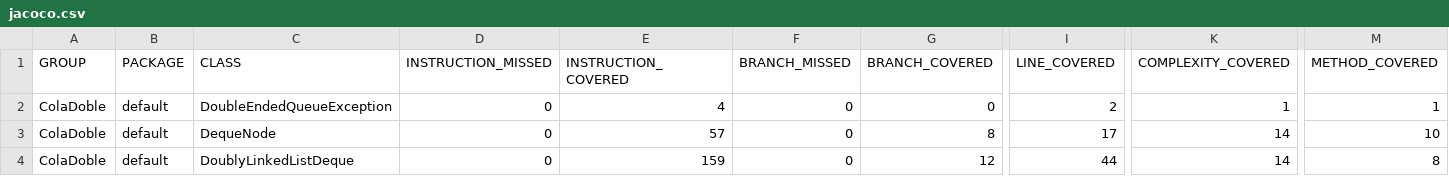
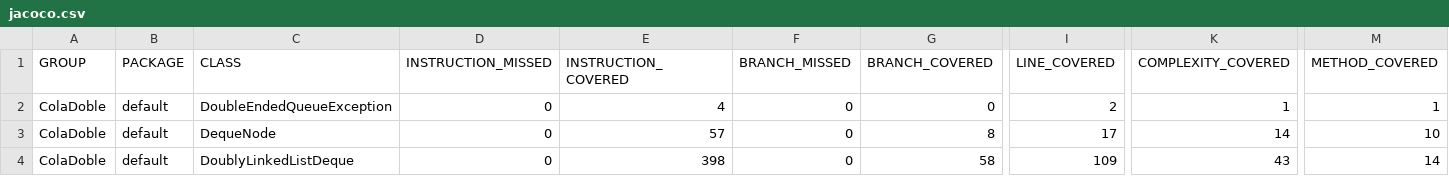
Before and after one commit to IvanUma/MPS_Practica2, a CSV file: Practica2/untitled/target/site/jacoco/jacoco.csv, drawn as a sheet; only a part is shown, gaps mark what is left out; the diff names each change by its address in the sheet, - before the commit and + after, or states it on an @@ line.

```diff
--- a/Practica2/untitled/target/site/jacoco/jacoco.csv
+++ b/Practica2/untitled/target/site/jacoco/jacoco.csv
-E4 (INSTRUCTION_COVERED): 159
+E4 (INSTRUCTION_COVERED): 398
-G4 (BRANCH_COVERED): 12
+G4 (BRANCH_COVERED): 58
-I4 (LINE_COVERED): 44
+I4 (LINE_COVERED): 109
-K4 (COMPLEXITY_COVERED): 14
+K4 (COMPLEXITY_COVERED): 43
-M4 (METHOD_COVERED): 8
+M4 (METHOD_COVERED): 14
```
Also changed, not shown: 28 other files.
